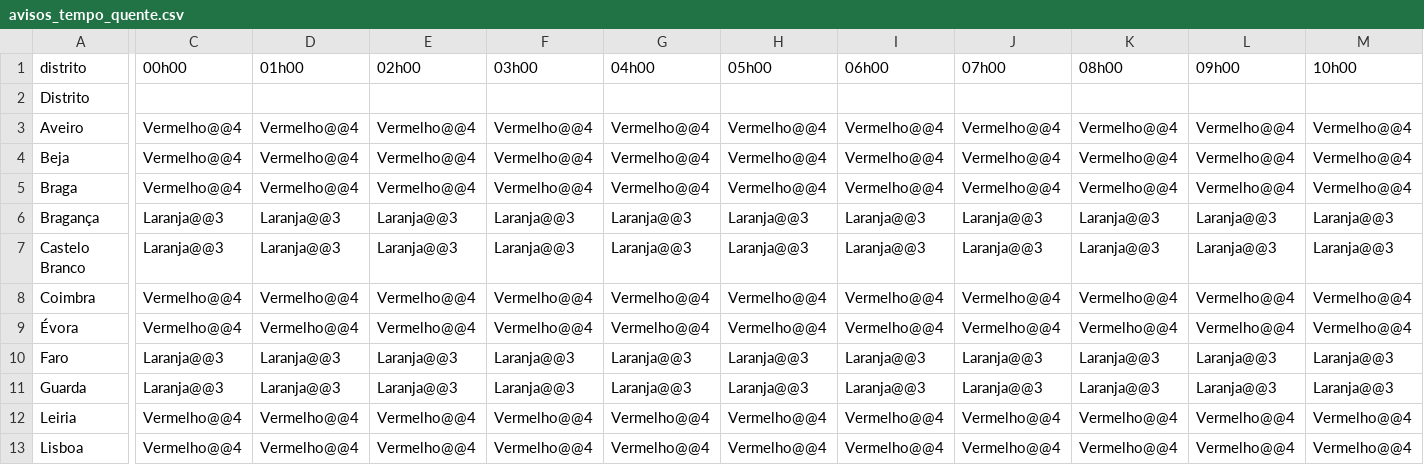
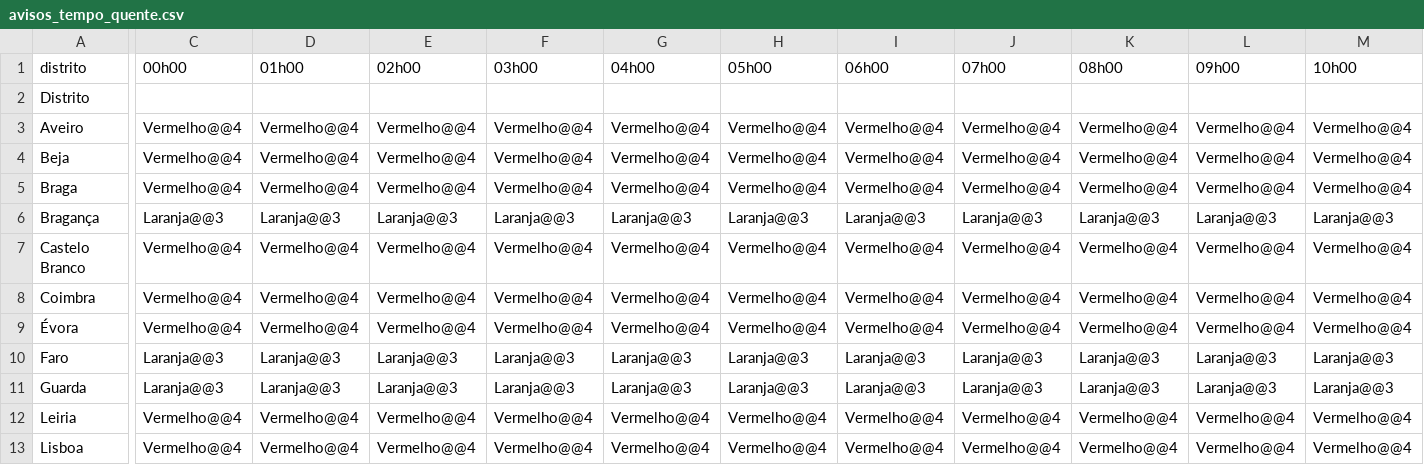
Before and after one commit to CatiaBarros/Avisos_diarios_IPMA, a CSV file: avisos_tempo_quente.csv, drawn as a sheet; only a part is shown, gaps mark what is left out; the diff covers the shown part only; the diff names each change by its address in the sheet, - before the commit and + after, or states it on an @@ line.

```diff
--- a/avisos_tempo_quente.csv
+++ b/avisos_tempo_quente.csv
-C7 (00h00): Laranja@@3
+C7 (00h00): Vermelho@@4
-D7 (01h00): Laranja@@3
+D7 (01h00): Vermelho@@4
-E7 (02h00): Laranja@@3
+E7 (02h00): Vermelho@@4
-F7 (03h00): Laranja@@3
+F7 (03h00): Vermelho@@4
-G7 (04h00): Laranja@@3
+G7 (04h00): Vermelho@@4
-H7 (05h00): Laranja@@3
+H7 (05h00): Vermelho@@4
-I7 (06h00): Laranja@@3
+I7 (06h00): Vermelho@@4
-J7 (07h00): Laranja@@3
+J7 (07h00): Vermelho@@4
-K7 (08h00): Laranja@@3
+K7 (08h00): Vermelho@@4
-L7 (09h00): Laranja@@3
+L7 (09h00): Vermelho@@4
-M7 (10h00): Laranja@@3
+M7 (10h00): Vermelho@@4
```
Also changed, not shown: 13 edited cells elsewhere in this file, 1 other file.
